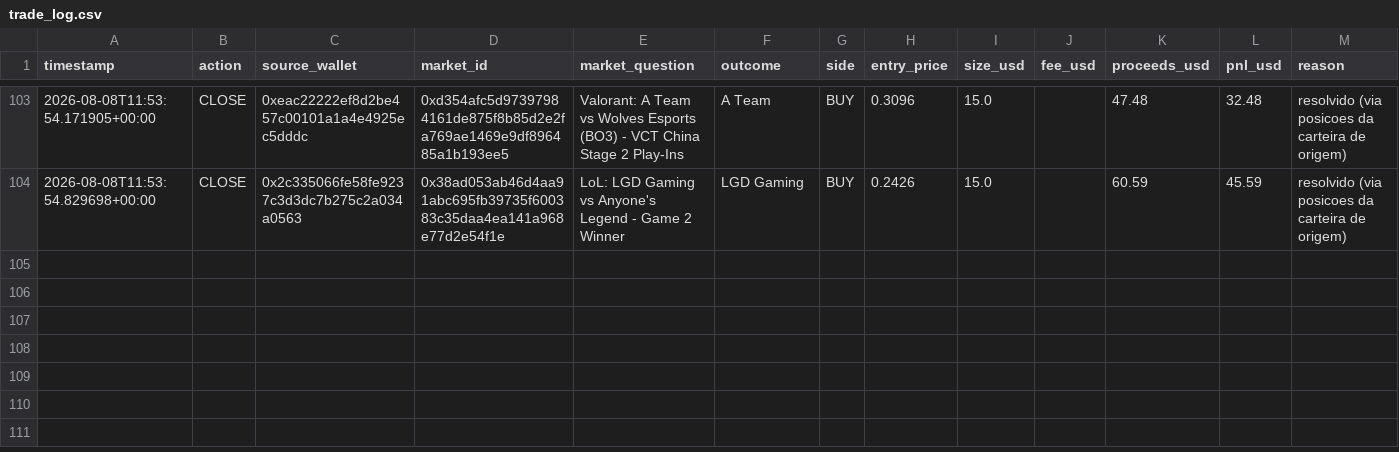
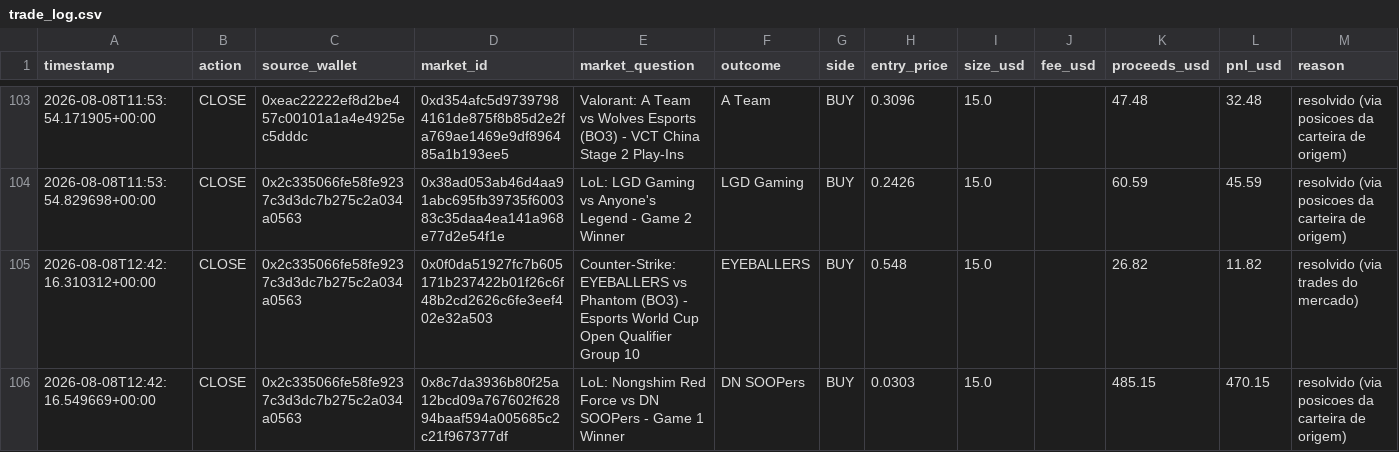
Before and after one commit to RomelNeto/testbot, a CSV file: data/trade_log.csv, drawn as a sheet; only a part is shown, gaps mark what is left out; rows hold the shown columns only; the diff names each change by its address in the sheet, - before the commit and + after, or states it on an @@ line.

```diff
--- a/data/trade_log.csv
+++ b/data/trade_log.csv
+row 105: 2026-08-08T12:42:16.310312+00:00 | CLOSE | 0x2c335066fe58fe9237c3d3dc7b275c2a034a0563 | 0x0f0da51927fc7b605171b237422b01f26c6f48b2cd2626c6fe3eef402e32a503 | Counter-Strike: EYEBALLERS vs Phantom (BO3) - Esports World Cup Open Qualifier Group 10 | EYEBALLERS | BUY | 0.548 | 15.0 |  | 26.82 | 11.82 | resolvido (via trades do mercado)
+row 106: 2026-08-08T12:42:16.549669+00:00 | CLOSE | 0x2c335066fe58fe9237c3d3dc7b275c2a034a0563 | 0x8c7da3936b80f25a12bcd09a767602f62894baaf594a005685c2c21f967377df | LoL: Nongshim Red Force vs DN SOOPers - Game 1 Winner | DN SOOPers | BUY | 0.0303 | 15.0 |  | 485.15 | 470.15 | resolvido (via posicoes da carteira de origem)
```
Also changed, not shown: 1 other file.
